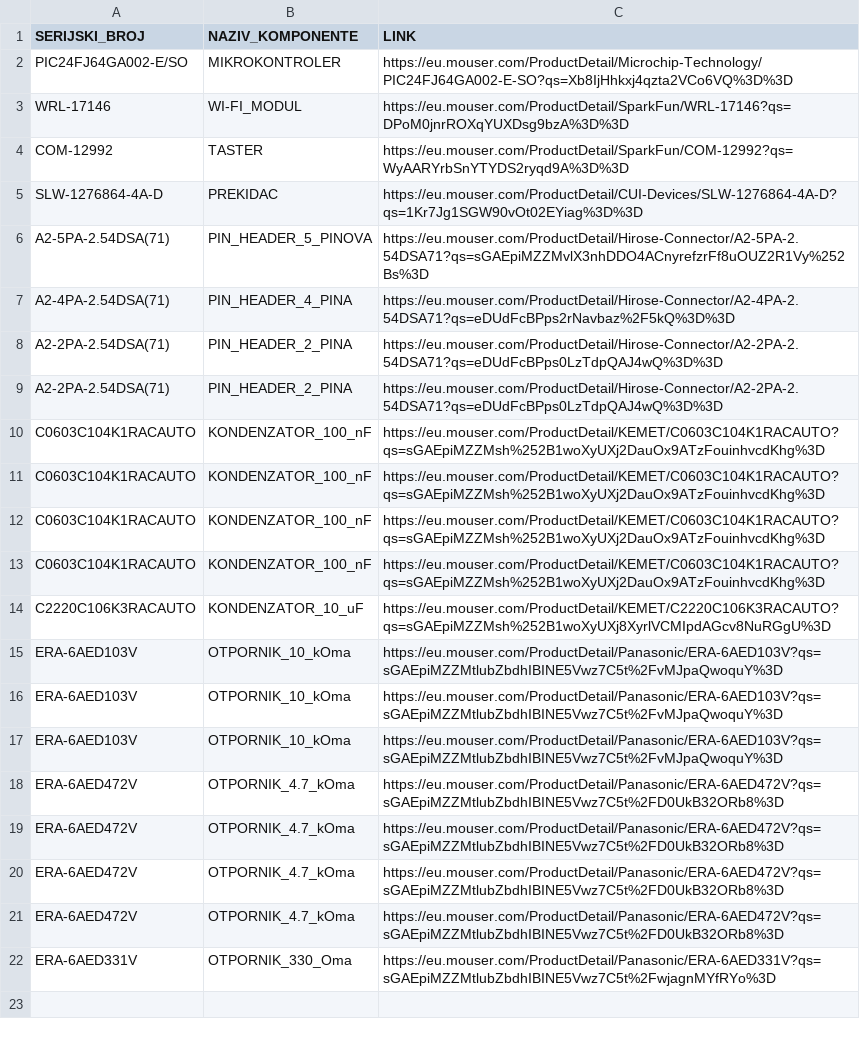
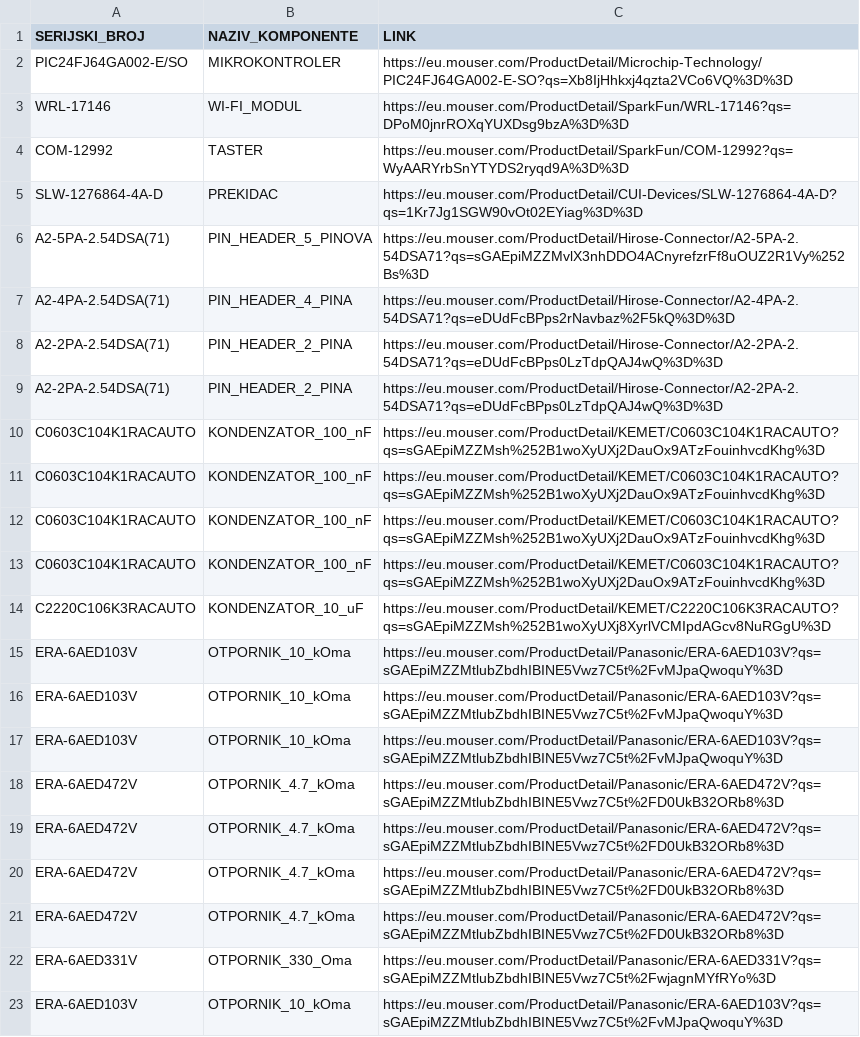
Before and after one commit to codeandrelax/2DSpaceMapping_A, a CSV file: komponente.csv, drawn as a sheet.

Commit message:
Issue #4 : Projektovanje električne šeme
- Promjena na šemi, nakon dodatnog čitanja datasheet-a zaključeno je da RST pin WiFi modula mora biti pull-up otpornikom spojen na +3.3V umjesto direktno
- Novi otpornik dodat u .csv fajl

```diff
--- a/komponente.csv
+++ b/komponente.csv
@@ -22 +22,2 @@ ERA-6AED472V;OTPORNIK_4.7_kOma;https://eu.mouser.com/ProductDetail/Panasonic/ERA
 ERA-6AED331V;OTPORNIK_330_Oma;https://eu.mouser.com/ProductDetail/Panasonic/ERA-6AED331V?qs=sGAEpiMZZMtlubZbdhIBINE5Vwz7C5t%2FwjagnMYfRYo%3D
+ERA-6AED103V;OTPORNIK_10_kOma;https://eu.mouser.com/ProductDetail/Panasonic/ERA-6AED103V?qs=sGAEpiMZZMtlubZbdhIBINE5Vwz7C5t%2FvMJpaQwoquY%3D
```
Also changed, not shown: 1 other file.
